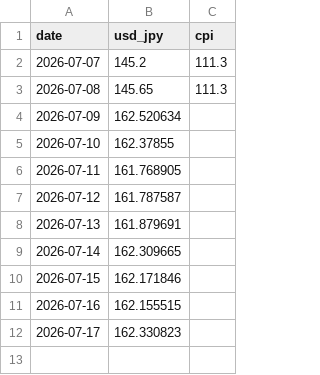
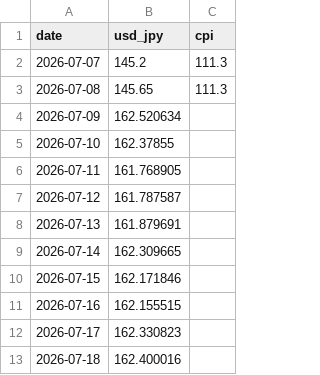
Before and after one commit to akiikeizumi-jpg/it-price-monitor_test, a CSV file: data/market_data.csv, drawn as a sheet.

```diff
--- a/data/market_data.csv
+++ b/data/market_data.csv
@@ -12 +12,2 @@ date,usd_jpy,cpi
 2026-07-17,162.330823,
+2026-07-18,162.400016,
```
